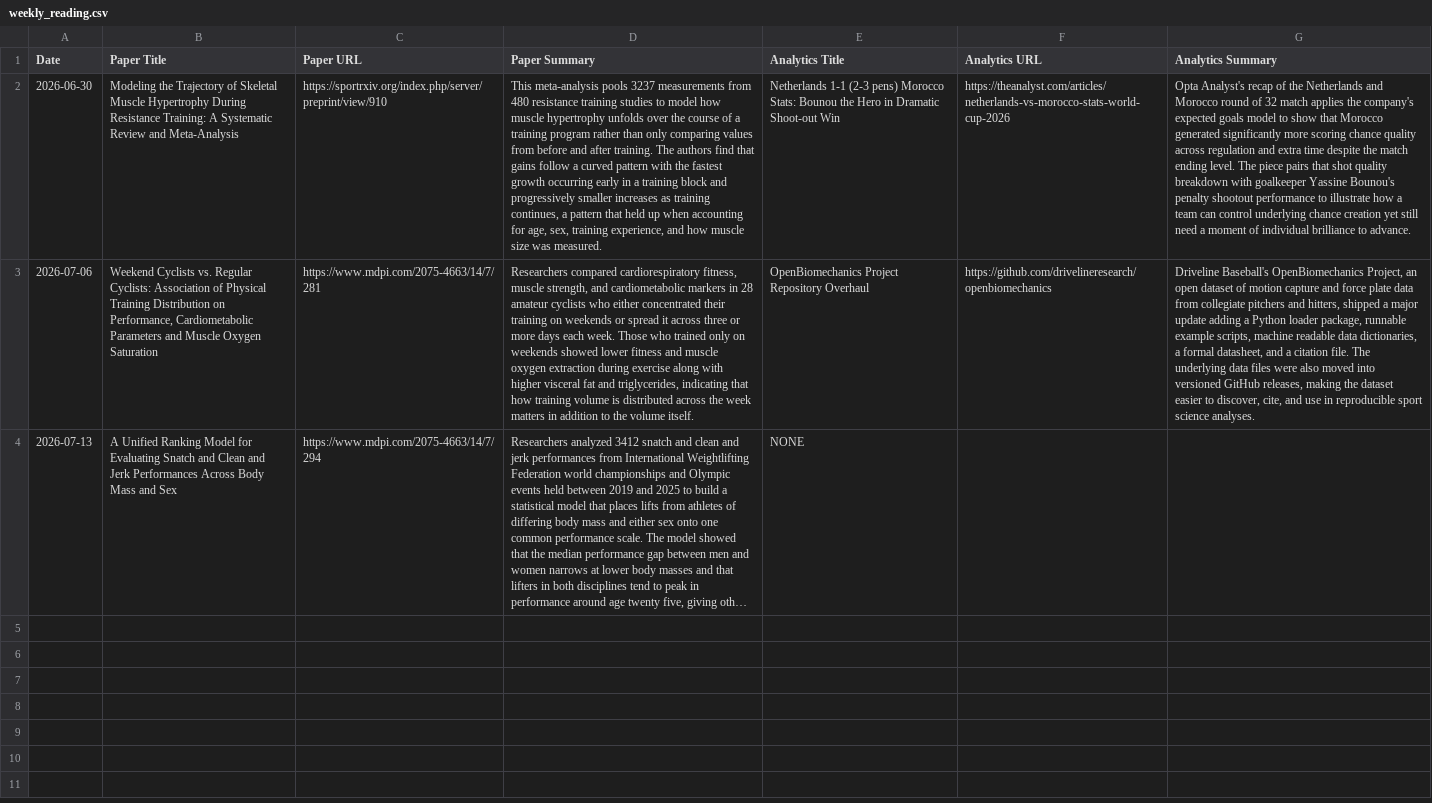
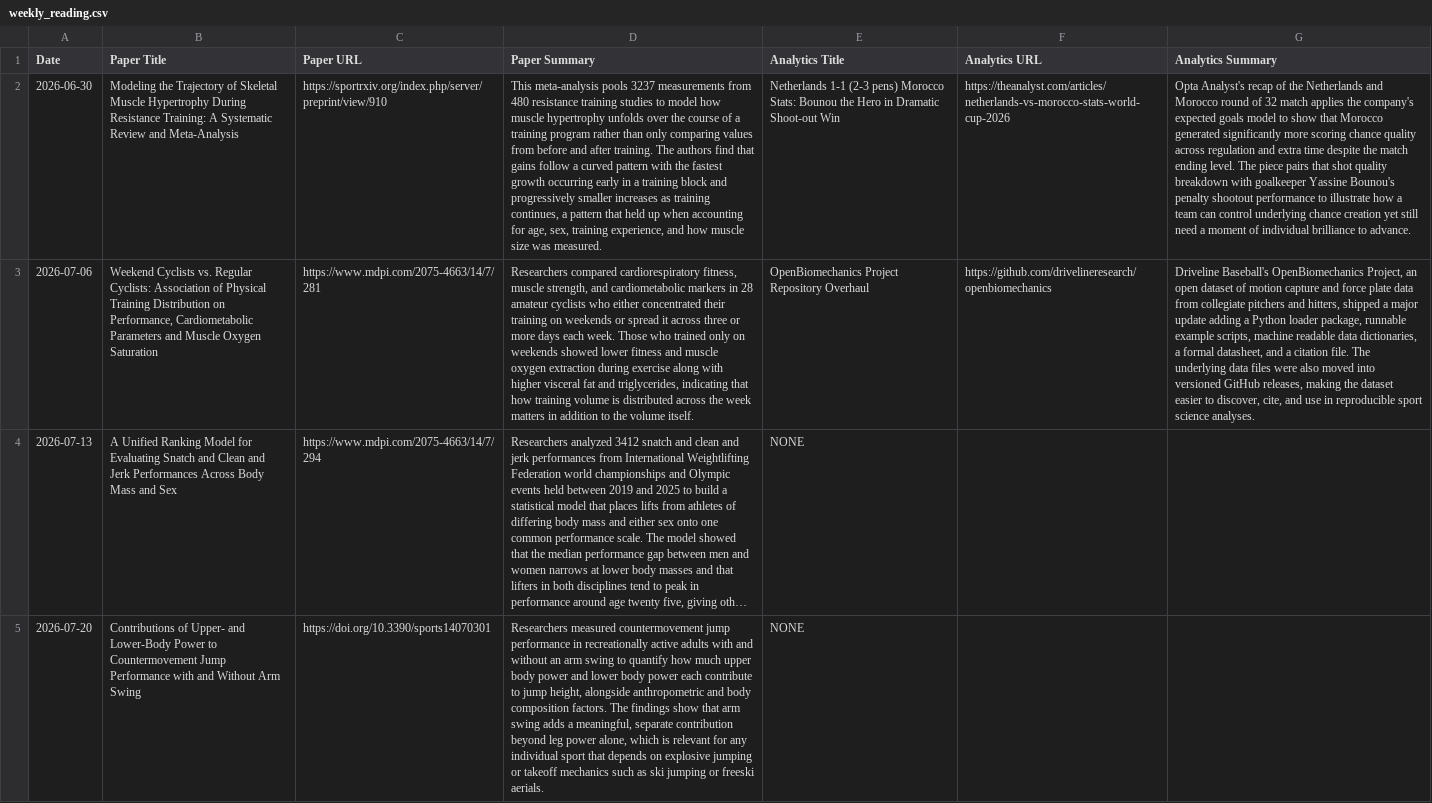
Before and after one commit to clouchheim/weekly-sport-reading, a CSV file: data/weekly_reading.csv, drawn as a sheet; long unchanged cells end in …; the diff names each change by its address in the sheet, - before the commit and + after, or states it on an @@ line.

```diff
--- a/data/weekly_reading.csv
+++ b/data/weekly_reading.csv
+row 5: 2026-07-20 | Contributions of Upper- and Lower-Body Power to Countermovement Jump Performance with and Without Arm Swing | https://doi.org/10.3390/sports14070301 | Researchers measured countermovement jump performance in recreationally active adults with and without an arm swing to quantify how much upper body power and lower body power each contribute to jump height, alongside anthropometric and body composition factors. The findings show that arm swing adds a meaningful, separate contribution beyond leg power alone, which is relevant for any individual sport that depends on explosive jumping or takeoff mechanics such as ski jumping or freeski aerials. | NONE
```
